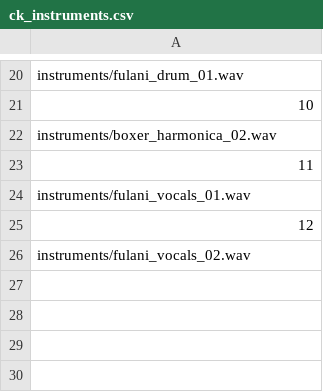
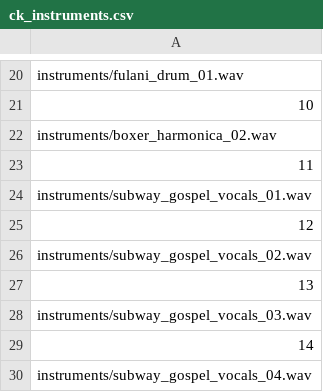
Before and after one commit to beefoo/music-lab-scripts, a CSV file: 01_subway/data/ck_instruments.csv, drawn as a sheet; only a part is shown, gaps mark what is left out.

```diff
--- a/01_subway/data/ck_instruments.csv
+++ b/01_subway/data/ck_instruments.csv
@@ -23,4 +23,8 @@ instruments/boxer_harmonica_02.wav
 11
-instruments/fulani_vocals_01.wav
+instruments/subway_gospel_vocals_01.wav
 12
-instruments/fulani_vocals_02.wav
+instruments/subway_gospel_vocals_02.wav
+13
+instruments/subway_gospel_vocals_03.wav
+14
+instruments/subway_gospel_vocals_04.wav
```
Also changed, not shown: 01_subway/data/ck_sequence.csv, 01_subway/data/ck_summary.csv, 2 other files.
